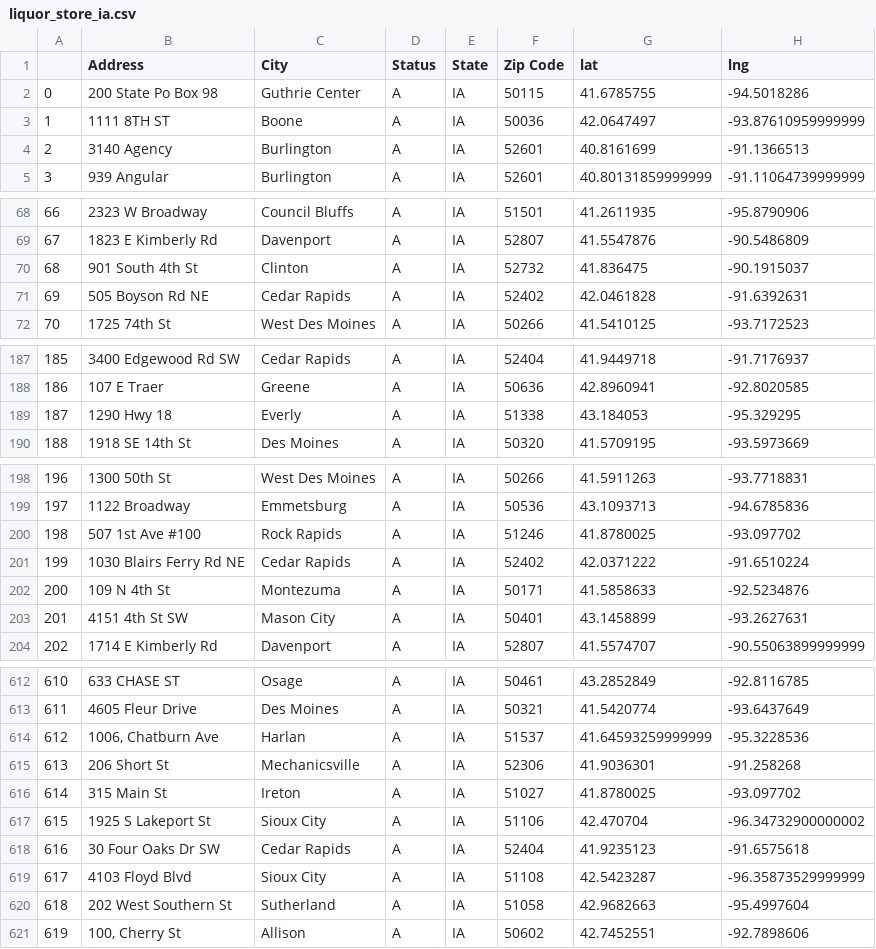
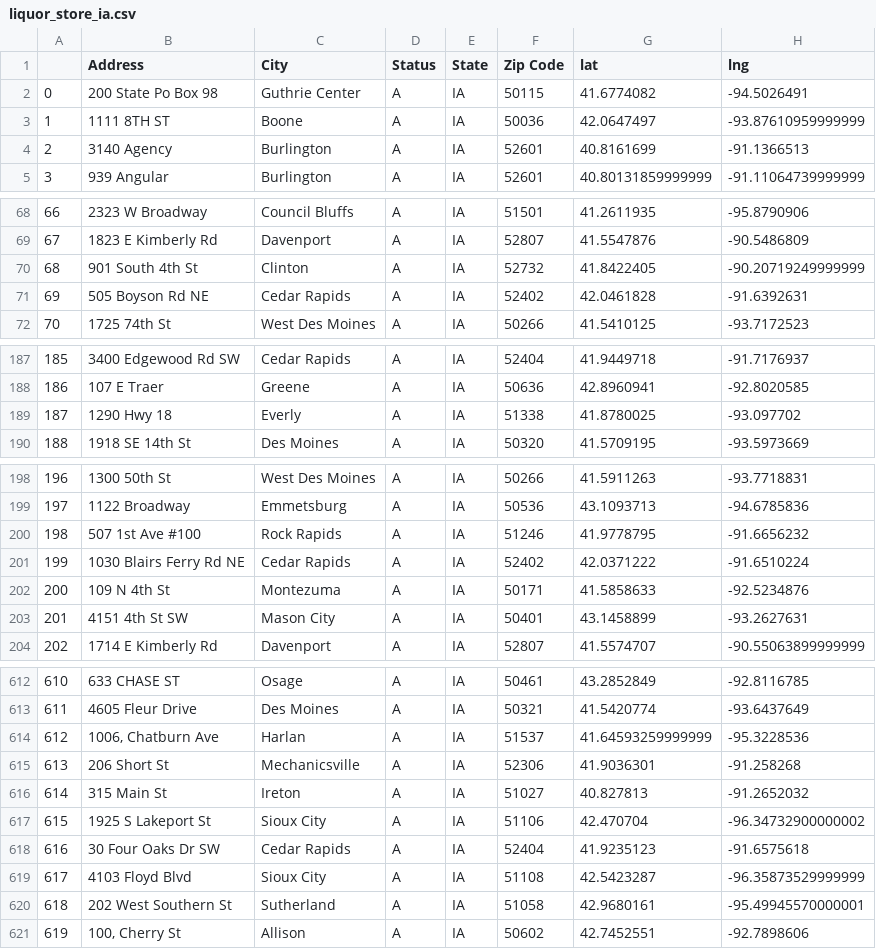
Before and after one commit to JunghoJohnRo/project_one, a CSV file: liquor_store_ia.csv, drawn as a sheet; only a part is shown, gaps mark what is left out; the diff covers the shown part only.

Commit message:
combined heat map and store plots

```diff
--- a/liquor_store_ia.csv
+++ b/liquor_store_ia.csv
@@ -1,3 +1,3 @@
 ,Address,City,Status,State,Zip Code,lat,lng
-0,200 State Po Box 98,Guthrie Center,A,IA,50115,41.6785755,-94.5018286
+0,200 State Po Box 98,Guthrie Center,A,IA,50115,41.6774082,-94.5026491
 1,1111 8TH ST,Boone,A,IA,50036,42.0647497,-93.87610959999999
@@ -69,3 +69,3 @@
 67,1823 E Kimberly Rd,Davenport,A,IA,52807,41.5547876,-90.5486809
-68,901 South 4th St,Clinton,A,IA,52732,41.836475,-90.1915037
+68,901 South 4th St,Clinton,A,IA,52732,41.8422405,-90.20719249999999
 69,505 Boyson Rd NE,Cedar Rapids,A,IA,52402,42.0461828,-91.6392631
@@ -188,3 +188,3 @@
 186,107 E Traer,Greene,A,IA,50636,42.8960941,-92.8020585
-187,1290 Hwy 18,Everly,A,IA,51338,43.184053,-95.329295
+187,1290 Hwy 18,Everly,A,IA,51338,41.8780025,-93.097702
 188,1918 SE 14th St,Des Moines,A,IA,50320,41.5709195,-93.5973669
@@ -199,3 +199,3 @@
 197,1122 Broadway,Emmetsburg,A,IA,50536,43.1093713,-94.6785836
-198,507 1st Ave #100,Rock Rapids,A,IA,51246,41.8780025,-93.097702
+198,507 1st Ave #100,Rock Rapids,A,IA,51246,41.9778795,-91.6656232
 199,1030 Blairs Ferry Rd NE,Cedar Rapids,A,IA,52402,42.0371222,-91.6510224
@@ -615,3 +615,3 @@
 613,206 Short St,Mechanicsville,A,IA,52306,41.9036301,-91.258268
-614,315 Main St,Ireton,A,IA,51027,41.8780025,-93.097702
+614,315 Main St,Ireton,A,IA,51027,40.827813,-91.2652032
 615,1925 S Lakeport St,Sioux City,A,IA,51106,42.470704,-96.34732900000002
@@ -619,3 +619,3 @@
 617,4103 Floyd Blvd,Sioux City,A,IA,51108,42.5423287,-96.35873529999999
-618,202 West Southern St,Sutherland,A,IA,51058,42.9682663,-95.4997604
+618,202 West Southern St,Sutherland,A,IA,51058,42.9680161,-95.49945570000001
 619,"100, Cherry St",Allison,A,IA,50602,42.7452551,-92.7898606
```
Also changed, not shown: 42 edited cells elsewhere in this file, 3 other files.
